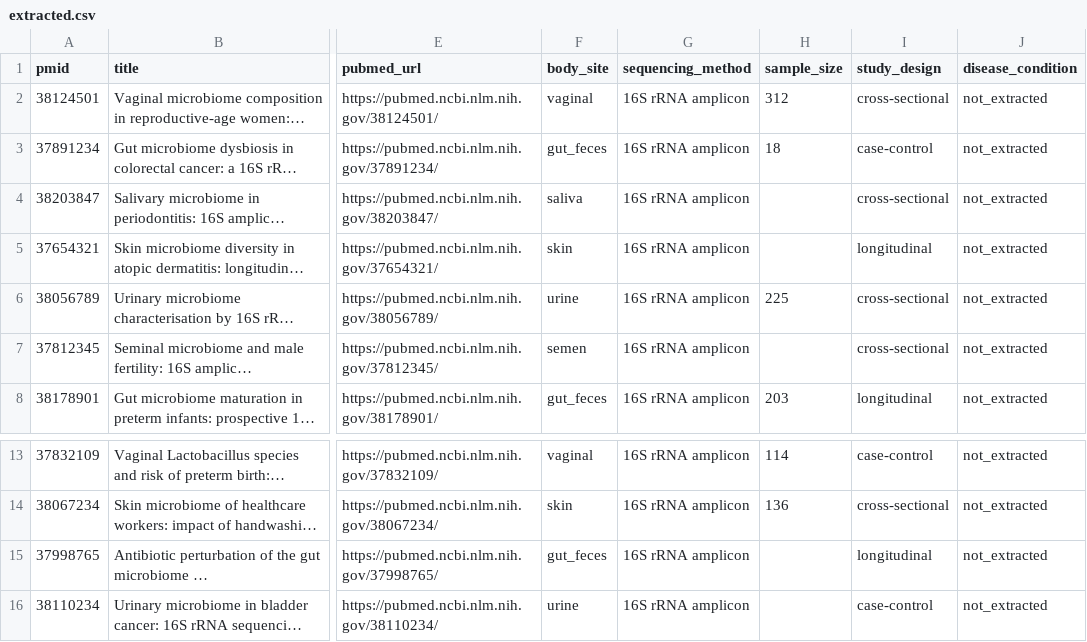
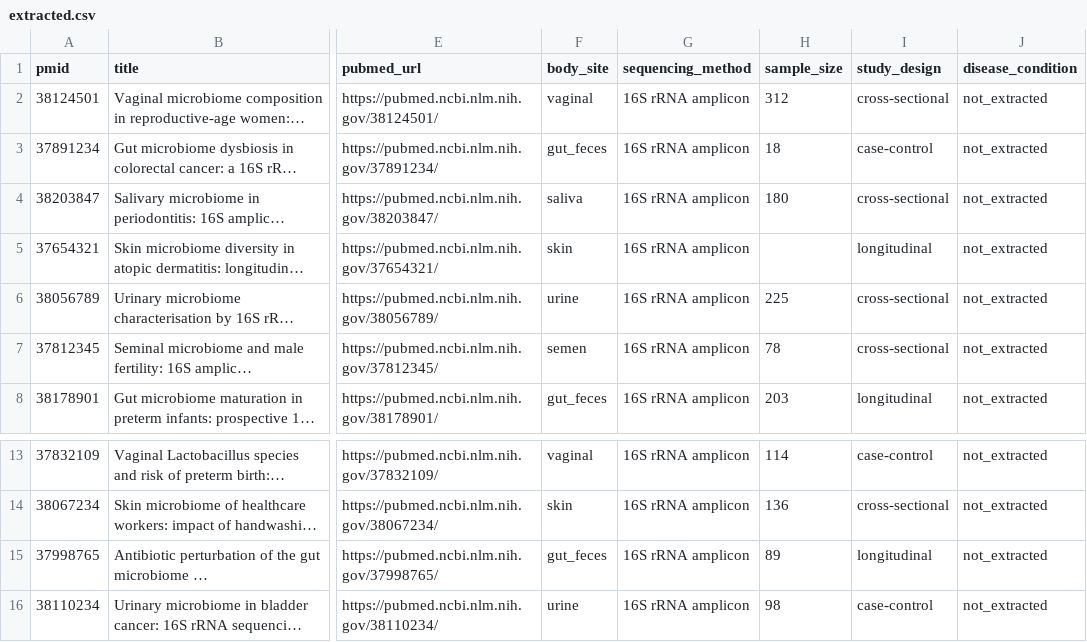
Before and after one commit to meghnasw/pubmed-microbiome-llm-extractor, a CSV file: data/extracted.csv, drawn as a sheet; only a part is shown, gaps mark what is left out; long unchanged cells end in …; the diff names each change by its address in the sheet, - before the commit and + after, or states it on an @@ line.

Commit message:
Add AI-assisted PubMed microbiome extraction pipeline

```diff
--- a/data/extracted.csv
+++ b/data/extracted.csv
-H4 (sample_size): (empty)
+H4 (sample_size): 180
-H7 (sample_size): (empty)
+H7 (sample_size): 78
-H15 (sample_size): (empty)
+H15 (sample_size): 89
-H16 (sample_size): (empty)
+H16 (sample_size): 98
```
Also changed, not shown: 4 other files.
